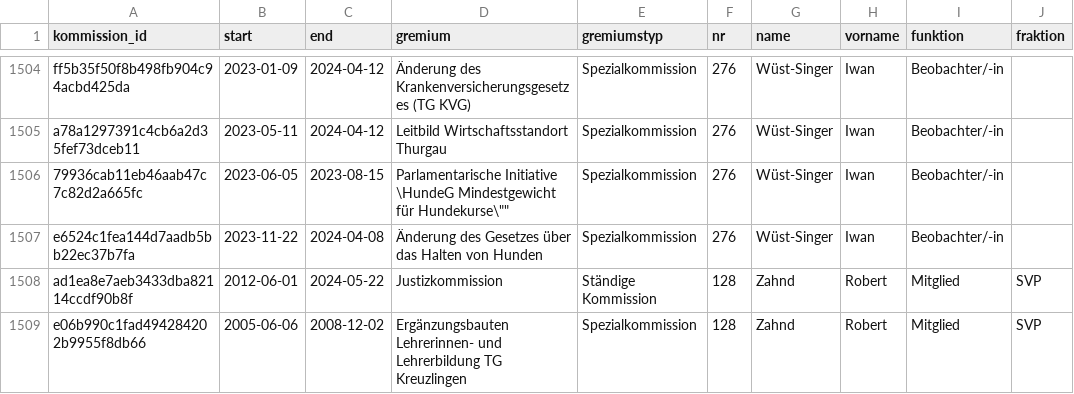
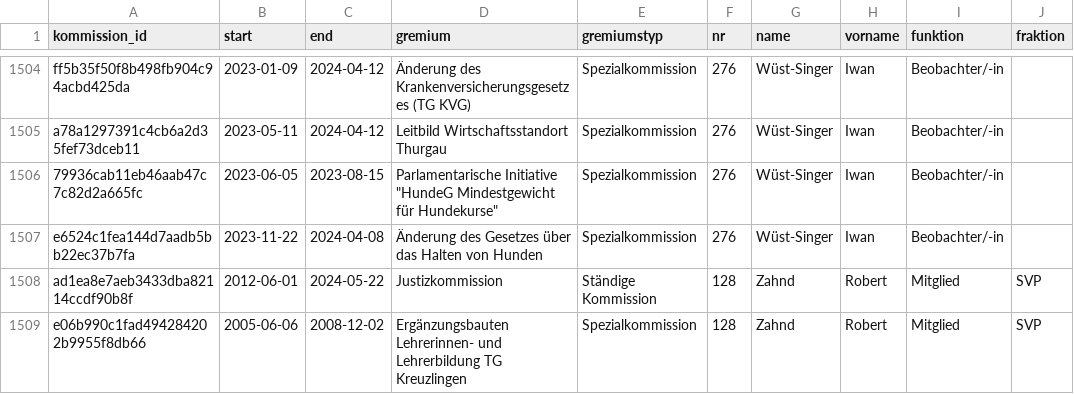
Before and after one commit to ogdtg/sitzungsprotokolle, a CSV file: data/kommission.csv, drawn as a sheet; only a part is shown, gaps mark what is left out; the diff covers the shown part only; the diff names each change by its address in the sheet, - before the commit and + after, or states it on an @@ line.

```diff
--- a/data/kommission.csv
+++ b/data/kommission.csv
-D1506 (gremium): Parlamentarische Initiative \HundeG Mindestgewicht für Hundekurse\""
+D1506 (gremium): Parlamentarische Initiative "HundeG Mindestgewicht für Hundekurse"
```
Also changed, not shown: 102 edited cells elsewhere in this file, data/intver.csv, data/kommission2020.csv, 5 other files.
